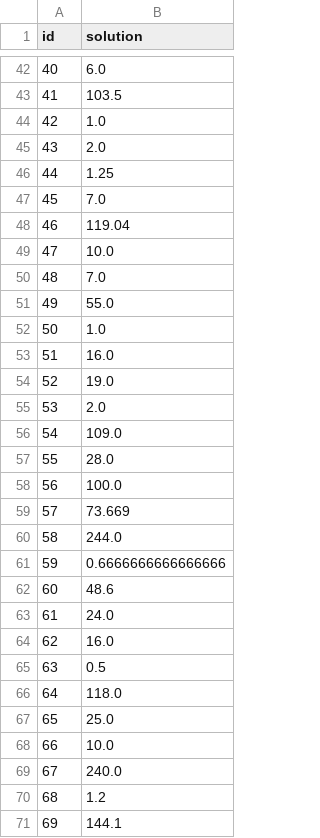
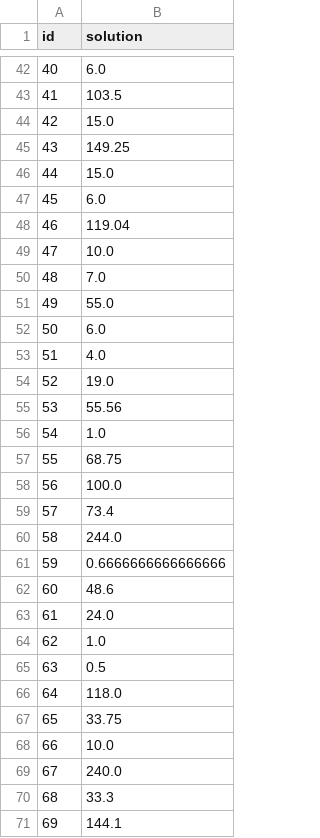
Before and after one commit to racousin/data_science_practice_2025, a CSV file: cyruszhang36969-stack/module8/submission.csv, drawn as a sheet; only a part is shown, gaps mark what is left out; the diff covers the shown part only.

Commit message:
Add files via upload

```diff
--- a/cyruszhang36969-stack/module8/submission.csv
+++ b/cyruszhang36969-stack/module8/submission.csv
@@ -43,6 +43,6 @@ id,solution
 41,103.5
-42,1.0
-43,2.0
-44,1.25
-45,7.0
+42,15.0
+43,149.25
+44,15.0
+45,6.0
 46,119.04
@@ -51,10 +51,10 @@ id,solution
 49,55.0
-50,1.0
-51,16.0
+50,6.0
+51,4.0
 52,19.0
-53,2.0
-54,109.0
-55,28.0
+53,55.56
+54,1.0
+55,68.75
 56,100.0
-57,73.669
+57,73.4
 58,244.0
@@ -63,9 +63,9 @@ id,solution
 61,24.0
-62,16.0
+62,1.0
 63,0.5
 64,118.0
-65,25.0
+65,33.75
 66,10.0
 67,240.0
-68,1.2
+68,33.3
 69,144.1
```
Also changed, not shown: 29 edited cells elsewhere in this file.
